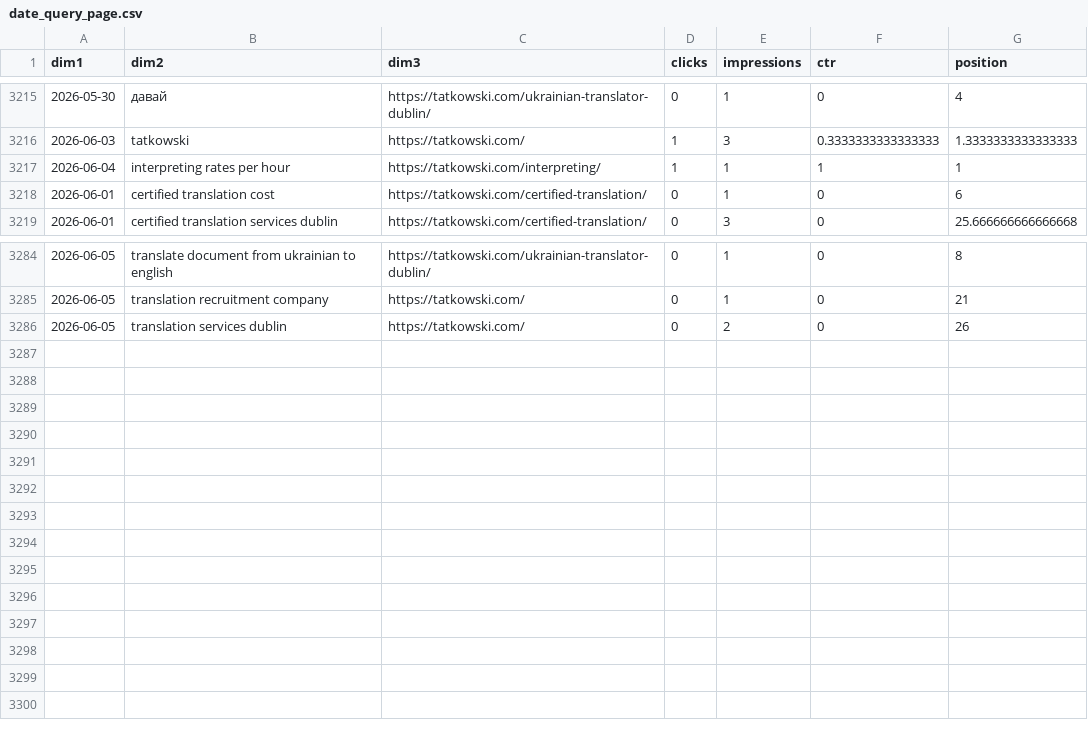
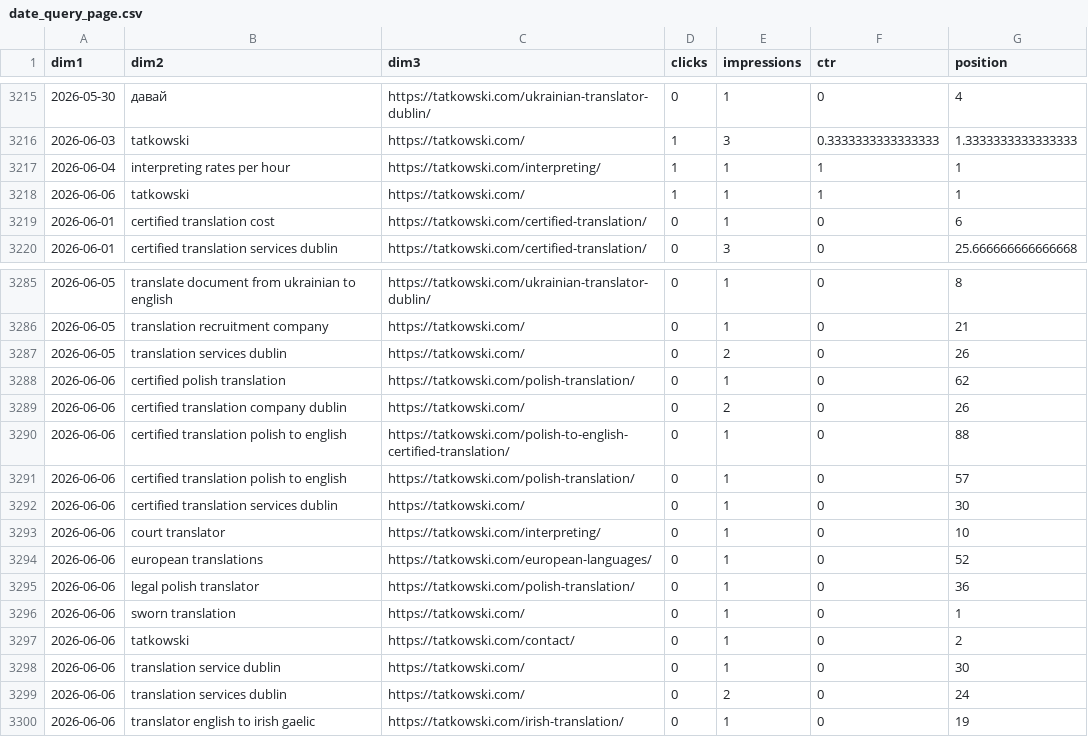
Before and after one commit to satanhimself2137/tatkowski-kb, a CSV file: gsc/ie_tatkowski.com/date_query_page.csv, drawn as a sheet; only a part is shown, gaps mark what is left out; the diff names each change by its address in the sheet, - before the commit and + after, or states it on an @@ line.

```diff
--- a/gsc/ie_tatkowski.com/date_query_page.csv
+++ b/gsc/ie_tatkowski.com/date_query_page.csv
+row 3218: 2026-06-06 | tatkowski | https://tatkowski.com/ | 1 | 1 | 1 | 1
+row 3288: 2026-06-06 | certified polish translation | https://tatkowski.com/polish-translation/ | 0 | 1 | 0 | 62
+row 3289: 2026-06-06 | certified translation company dublin | https://tatkowski.com/ | 0 | 2 | 0 | 26
+row 3290: 2026-06-06 | certified translation polish to english | https://tatkowski.com/polish-to-english-certified-translation/ | 0 | 1 | 0 | 88
+row 3291: 2026-06-06 | certified translation polish to english | https://tatkowski.com/polish-translation/ | 0 | 1 | 0 | 57
+row 3292: 2026-06-06 | certified translation services dublin | https://tatkowski.com/ | 0 | 1 | 0 | 30
+row 3293: 2026-06-06 | court translator | https://tatkowski.com/interpreting/ | 0 | 1 | 0 | 10
+row 3294: 2026-06-06 | european translations | https://tatkowski.com/european-languages/ | 0 | 1 | 0 | 52
+row 3295: 2026-06-06 | legal polish translator | https://tatkowski.com/polish-translation/ | 0 | 1 | 0 | 36
+row 3296: 2026-06-06 | sworn translation | https://tatkowski.com/ | 0 | 1 | 0 | 1
+row 3297: 2026-06-06 | tatkowski | https://tatkowski.com/contact/ | 0 | 1 | 0 | 2
+row 3298: 2026-06-06 | translation service dublin | https://tatkowski.com/ | 0 | 1 | 0 | 30
+row 3299: 2026-06-06 | translation services dublin | https://tatkowski.com/ | 0 | 2 | 0 | 24
+row 3300: 2026-06-06 | translator english to irish gaelic | https://tatkowski.com/irish-translation/ | 0 | 1 | 0 | 19
```
Also changed, not shown: gsc/ie_tatkowski.com/date_page_device.csv, gsc/ie_tatkowski.com/date_query_country.csv, 9 other files.
